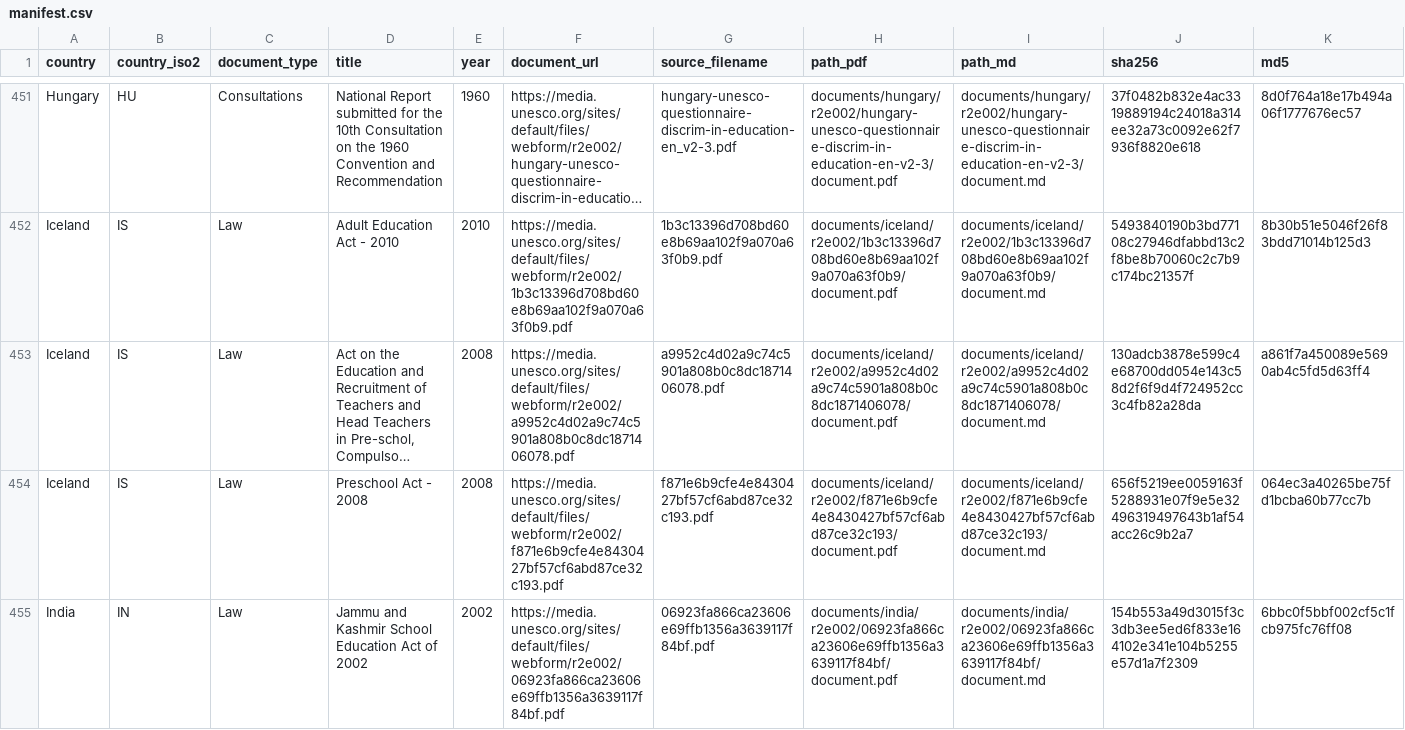
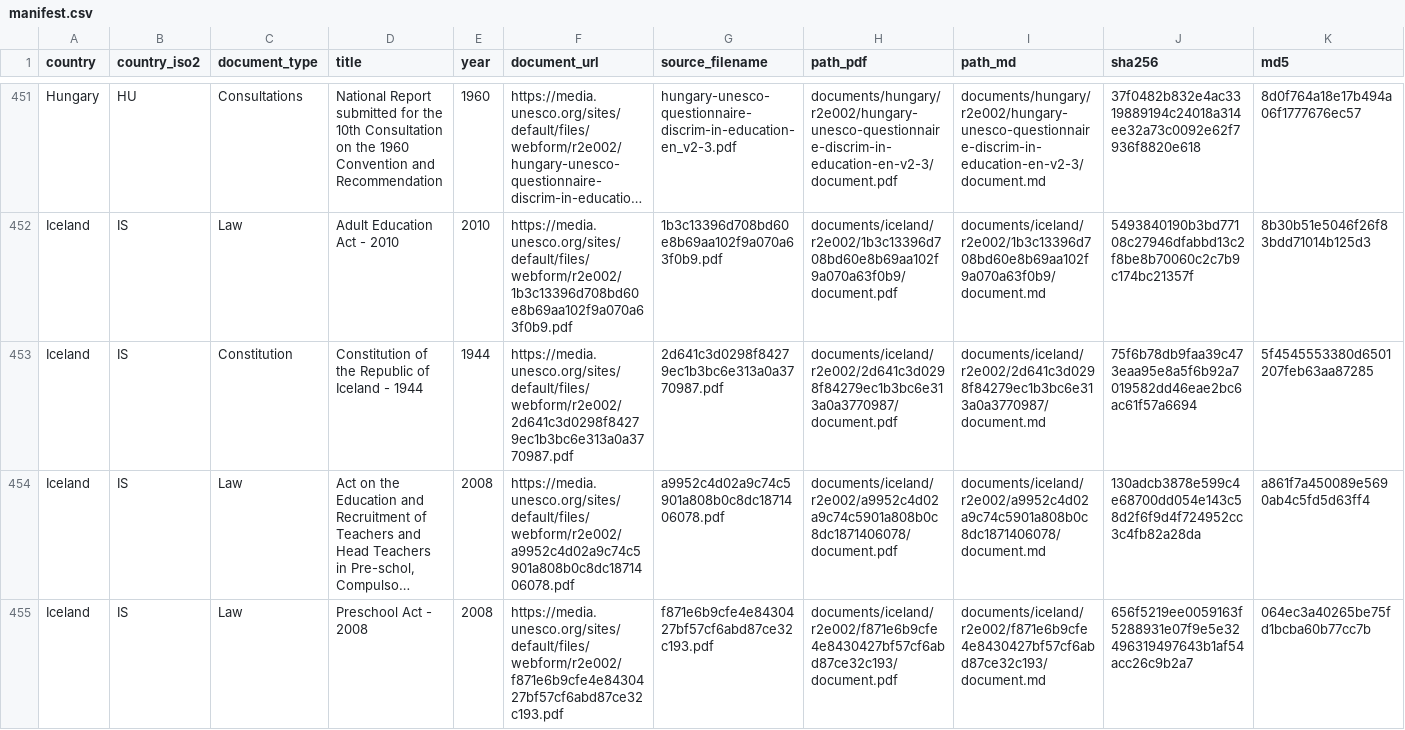
Before and after one commit to cjangrist/unesco-observatory-on-the-right-to-education, a CSV file: manifest.csv, drawn as a sheet; only a part is shown, gaps mark what is left out; the shorter side is filled out with more unchanged rows; long unchanged cells end in …; rows hold the shown columns only; the diff names each change by its address in the sheet, - before the commit and + after, or states it on an @@ line.

Commit message:
add Iceland: Constitution of the Republic of Iceland - 1944
Source: https://media.unesco.org/sites/default/files/webform/r2e002/2d641c3d0298f84279ec1b3bc6e313a0a3770987.pdf
Type: Constitution  Year: 1944  Pages: 13
PDF sha256: 75f6b78db9faa39c473eaa95e8a5f6b92a7019582dd46eae2bc6ac61f57a6694

Extracted with Docling, then heading structure corrected against the source pages by a model reading the attached PDF, one page window at a time. Page boundaries are delimited [[START OF PAGE n]] / [[END OF PAGE n]] so a passage can cite the page it came from. Every edit is recorded with its before text, after text and the page evidence cited for it.

Machine extraction repaired by a model. Not a certified transcript.

```diff
--- a/manifest.csv
+++ b/manifest.csv
+row 453: Iceland | IS | Constitution | Constitution of the Republic of Iceland - 1944 | 1944 | https://media.unesco.org/sites/default/files/webform/r2e002/2d641c3d0298f84279ec1b3bc6e313a0a3770987.pdf | 2d641c3d0298f84279ec1b3bc6e313a0a3770987.pdf | documents/iceland/r2e002/2d641c3d0298f84279ec1b3bc6e313a0a3770987/document.pdf | documents/iceland/r2e002/2d641c3d0298f84279ec1b3bc6e313a0a3770987/document.md | 75f6b78db9faa39c473eaa95e8a5f6b92a7019582dd46eae2bc6ac61f57a6694 | 5f4545553380d6501207feb63aa87285
```
Also changed, not shown: 2 other files.
